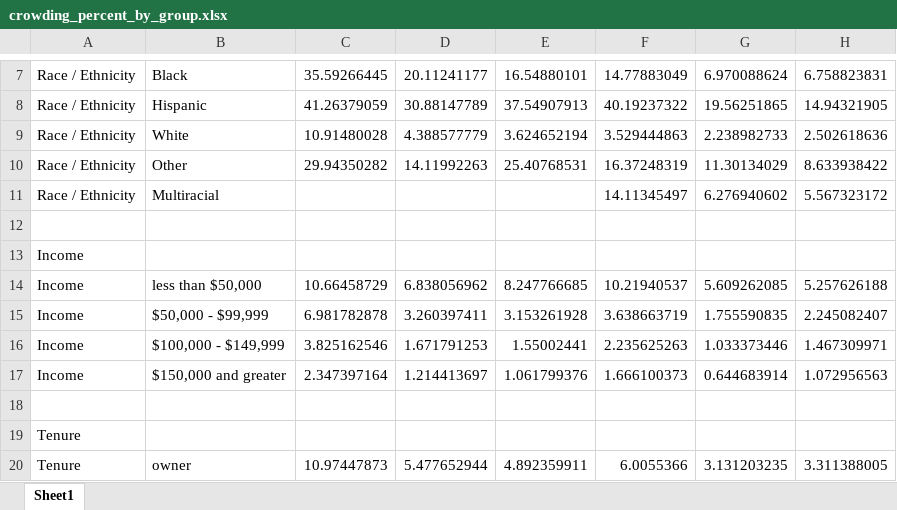
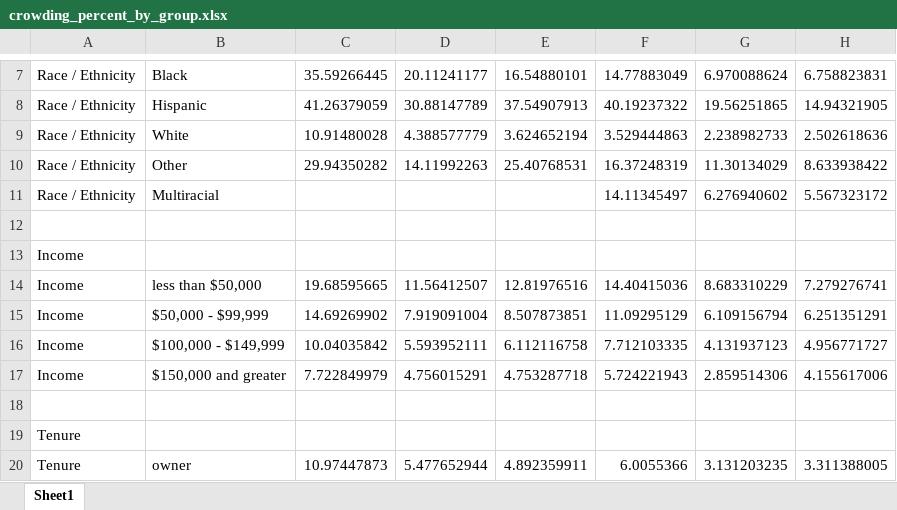
Before and after one commit to lorae/households-over-the-years, an Excel workbook: output/five-decade-tables/crowding_percent_by_group.xlsx, sheet Sheet1, drawn as a sheet; only a part is shown, gaps mark what is left out; values as stored, in another font and other column widths than the file's, no borders; removed rows and columns are numbered as before the commit, all else as after; the diff names each change by its address in the sheet, - before the commit and + after, or states it on an @@ line.

```diff
--- a/output/five-decade-tables/crowding_percent_by_group.xlsx (sheet Sheet1)
+++ b/output/five-decade-tables/crowding_percent_by_group.xlsx (sheet Sheet1)
-row 14: Income | less than $50,000 | 10.66458729 | 6.838056962 | 8.247766685 | 10.21940537 | 5.609262085 | 5.257626188
-row 15: Income | $50,000 - $99,999 | 6.981782878 | 3.260397411 | 3.153261928 | 3.638663719 | 1.755590835 | 2.245082407
-row 16: Income | $100,000 - $149,999 | 3.825162546 | 1.671791253 | 1.55002441 | 2.235625263 | 1.033373446 | 1.467309971
-row 17: Income | $150,000 and greater | 2.347397164 | 1.214413697 | 1.061799376 | 1.666100373 | 0.644683914 | 1.072956563
+row 14: Income | less than $50,000 | 19.68595665 | 11.56412507 | 12.81976516 | 14.40415036 | 8.683310229 | 7.279276741
+row 15: Income | $50,000 - $99,999 | 14.69269902 | 7.919091004 | 8.507873851 | 11.09295129 | 6.109156794 | 6.251351291
+row 16: Income | $100,000 - $149,999 | 10.04035842 | 5.593952111 | 6.112116758 | 7.712103335 | 4.131937123 | 4.956771727
+row 17: Income | $150,000 and greater | 7.722849979 | 4.756015291 | 4.753287718 | 5.724221943 | 2.859514306 | 4.155617006
```
Also changed, not shown: output/five-decade-tables/crowding_percent_by_group - manual edit.xlsx, 9 other files.
